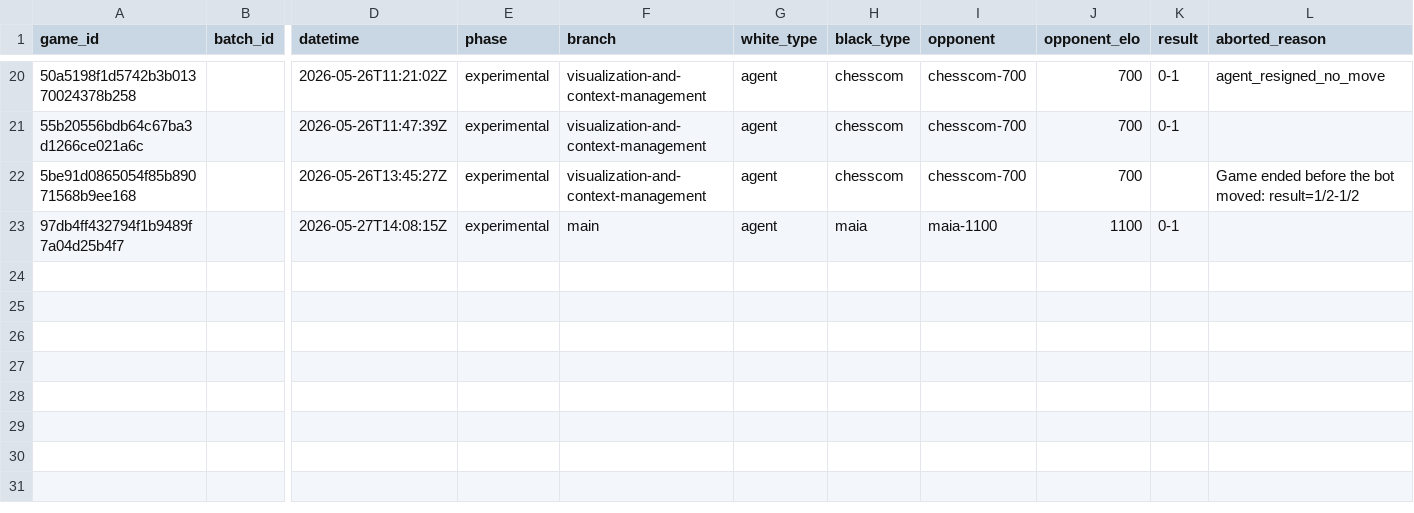
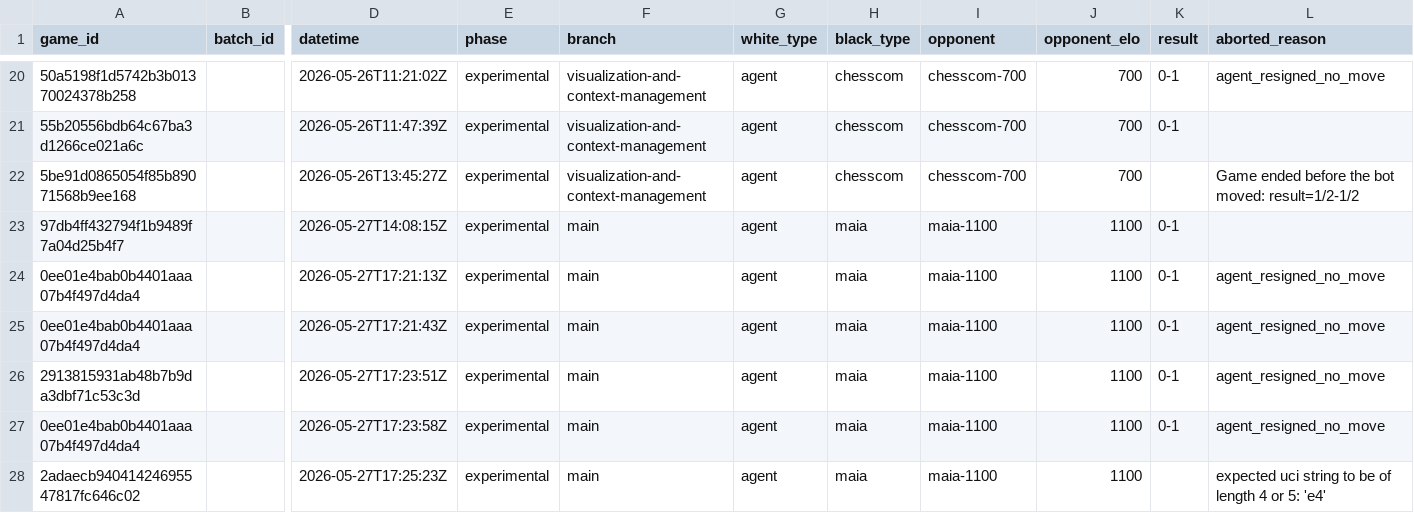
Before and after one commit to andreasklae/chess-experiment, a CSV file: backend/games/experimental.csv, drawn as a sheet; only a part is shown, gaps mark what is left out; rows hold the shown columns only; the diff names each change by its address in the sheet, - before the commit and + after, or states it on an @@ line.

Commit message:
AgentPlayer.get_move: accept SAN as well as UCI from committed move
Companion to fa368de (agent-move endpoint accepts SAN). The schema fix
let the SAN move land on the host board, but AgentPlayer.get_move was
still calling chess.Move.from_uci() on the raw move string from the
script result. When make_move.py echoed back "e4" (SAN), from_uci
raised ValueError("expected uci string to be of length 4 or 5: 'e4'"),
the generic except clause in _run_until_human_or_finished caught it,
and the bot loop exited via _finish_game_with_error — Maia never got
its turn.

Observed: game 2adaecb9... committed e4 to the board, then aborted
with reason "expected uci string to be of length 4 or 5: 'e4'". No
lc0 process spawned for Maia because the bot loop was already gone.

Fix: in AgentPlayer.get_move's return path, strip trailing +/# and
try chess.Move.from_uci first, fall back to board.parse_san — the
same UCI-then-SAN logic GameService._push_uci_move uses. The returned
Move is only used downstream for logging (the move was already
pushed to the host board by /agent-move), but it has to be a valid
chess.Move instance.

```diff
--- a/backend/games/experimental.csv
+++ b/backend/games/experimental.csv
+row 24: 0ee01e4bab0b4401aaa07b4f497d4da4 |  | 2026-05-27T17:21:13Z | experimental | main | agent | maia | maia-1100 | 1100 | 0-1 | agent_resigned_no_move
+row 25: 0ee01e4bab0b4401aaa07b4f497d4da4 |  | 2026-05-27T17:21:43Z | experimental | main | agent | maia | maia-1100 | 1100 | 0-1 | agent_resigned_no_move
+row 26: 2913815931ab48b7b9da3dbf71c53c3d |  | 2026-05-27T17:23:51Z | experimental | main | agent | maia | maia-1100 | 1100 | 0-1 | agent_resigned_no_move
+row 27: 0ee01e4bab0b4401aaa07b4f497d4da4 |  | 2026-05-27T17:23:58Z | experimental | main | agent | maia | maia-1100 | 1100 | 0-1 | agent_resigned_no_move
+row 28: 2adaecb94041424695547817fc646c02 |  | 2026-05-27T17:25:23Z | experimental | main | agent | maia | maia-1100 | 1100 |  | expected uci string to be of length 4 or 5: 'e4'
```
Also changed, not shown: 6 other files.
